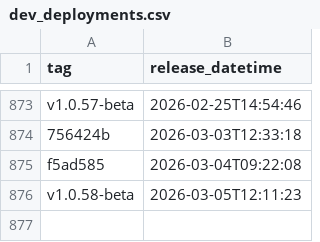
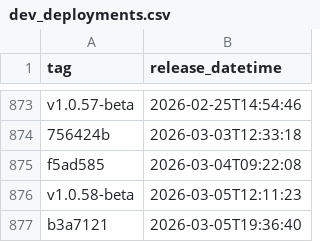
Before and after one commit to NHSDigital/eps-aws-dashboards, a CSV file: _data/dev_deployments.csv, drawn as a sheet; only a part is shown, gaps mark what is left out.

```diff
--- a/_data/dev_deployments.csv
+++ b/_data/dev_deployments.csv
@@ -876 +876,2 @@ f5ad585,2026-03-04T09:22:08
 v1.0.58-beta,2026-03-05T12:11:23
+b3a7121,2026-03-05T19:36:40
```
Also changed, not shown: 1 other file.
